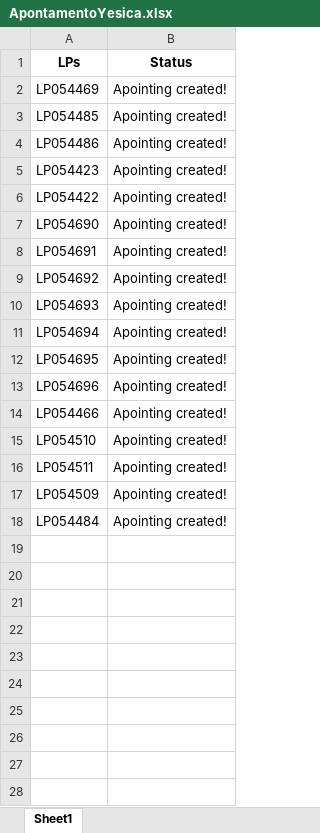
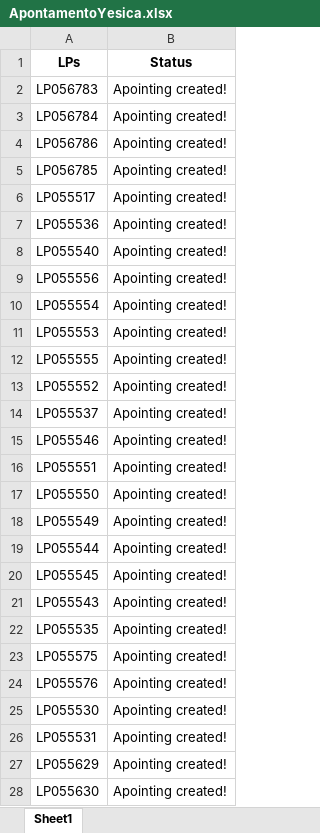
Before and after one commit to JoviOakz/PyAutomateSAP, an Excel workbook: 04 - Pointing/01 - LP's/ApontamentoYesica.xlsx, sheet Sheet1, drawn as a sheet; only a part is shown; values as stored, in another font and other column widths than the file's, no borders; addresses are those after the commit; the diff covers the shown part only; the diff names each change by its address in the sheet, - before the commit and + after, or states it on an @@ line.

```diff
--- a/04 - Pointing/01 - LP's/ApontamentoYesica.xlsx (sheet Sheet1)
+++ b/04 - Pointing/01 - LP's/ApontamentoYesica.xlsx (sheet Sheet1)
-A2 (LPs): LP054469
+A2 (LPs): LP056783
-A3 (LPs): LP054485
+A3 (LPs): LP056784
-A4 (LPs): LP054486
+A4 (LPs): LP056786
+row 5: LP056785 | Apointing created!
+row 6: LP055517 | Apointing created!
-A7 (LPs): LP054423
+A7 (LPs): LP055536
-A8 (LPs): LP054422
+A8 (LPs): LP055540
-A9 (LPs): LP054690
+A9 (LPs): LP055556
-A10 (LPs): LP054691
+A10 (LPs): LP055554
+row 11: LP055553 | Apointing created!
+row 12: LP055555 | Apointing created!
+row 13: LP055552 | Apointing created!
+row 14: LP055537 | Apointing created!
-A15 (LPs): LP054692
+A15 (LPs): LP055546
+row 16: LP055551 | Apointing created!
+row 17: LP055550 | Apointing created!
-A18 (LPs): LP054693
+A18 (LPs): LP055549
-A19 (LPs): LP054694
+A19 (LPs): LP055544
-A20 (LPs): LP054695
+A20 (LPs): LP055545
-A21 (LPs): LP054696
+A21 (LPs): LP055543
+row 22: LP055535 | Apointing created!
+row 23: LP055575 | Apointing created!
-A24 (LPs): LP054466
+A24 (LPs): LP055576
-A25 (LPs): LP054510
+A25 (LPs): LP055530
-A26 (LPs): LP054511
+A26 (LPs): LP055531
-A27 (LPs): LP054509
+A27 (LPs): LP055629
-A28 (LPs): LP054484
+A28 (LPs): LP055630
```
Also changed, not shown: 24 added rows elsewhere in this sheet, 1 other file.
